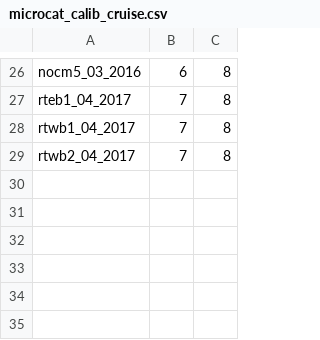
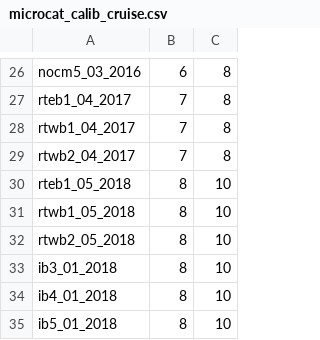
Before and after one commit to ScotMarPhys/m_moorproc_toolbox, a CSV file: data/moor/cal_coef/microcat_calib_cruise.csv, drawn as a sheet; only a part is shown, gaps mark what is left out.

Commit message:
update microcat_caib_cruise.csv

```diff
--- a/data/moor/cal_coef/microcat_calib_cruise.csv
+++ b/data/moor/cal_coef/microcat_calib_cruise.csv
@@ -29 +29,7 @@ rtwb1_04_2017,7,8
 rtwb2_04_2017,7,8
+rteb1_05_2018,8,10
+rtwb1_05_2018,8,10
+rtwb2_05_2018,8,10
+ib3_01_2018,8,10
+ib4_01_2018,8,10
+ib5_01_2018,8,10
```
Also changed, not shown: 1 other file.
